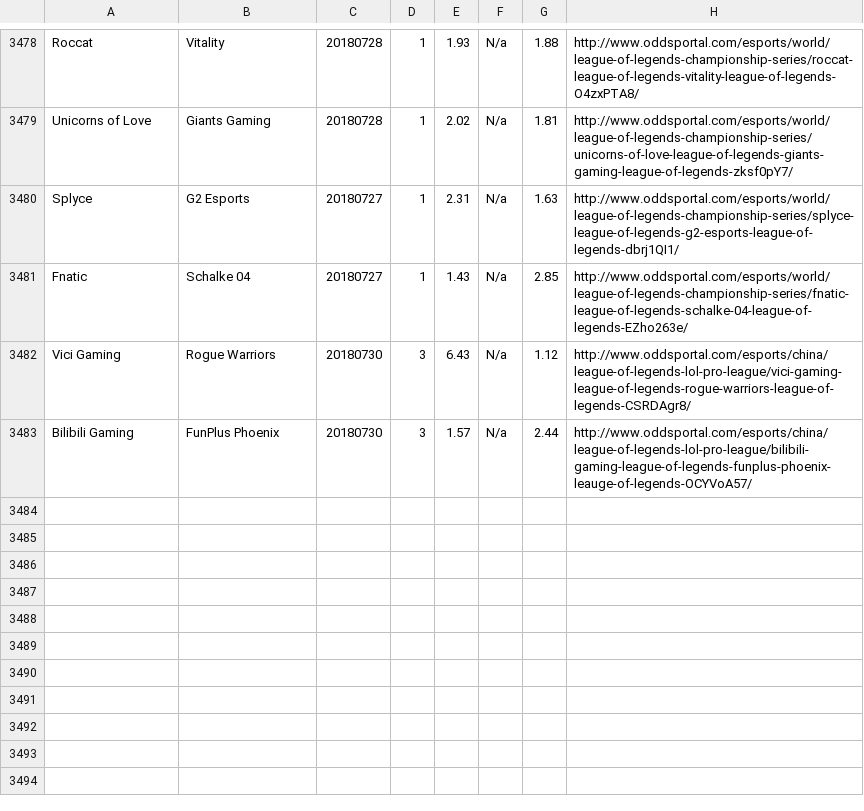
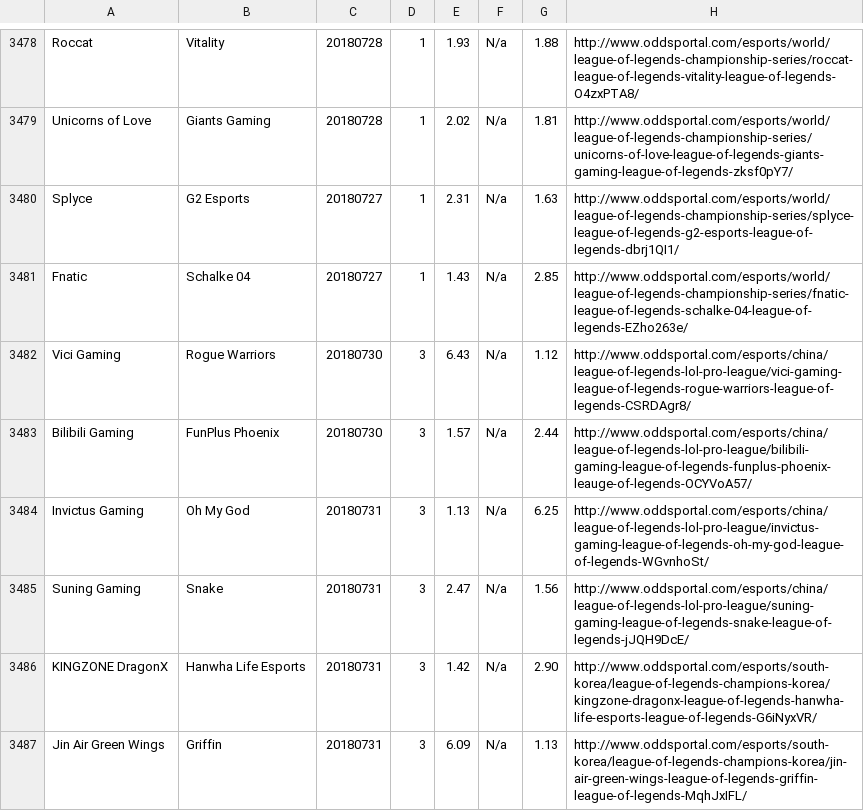
Before and after one commit to Ledareg/e-sports, a CSV file: oddsportal_data.csv, drawn as a sheet; only a part is shown, gaps mark what is left out.

```diff
--- a/oddsportal_data.csv
+++ b/oddsportal_data.csv
@@ -3483 +3483,5 @@ Vici Gaming,Rogue Warriors,20180730,3,6.43,N/a,1.12,http://www.oddsportal.com/es
 Bilibili Gaming,FunPlus Phoenix,20180730,3,1.57,N/a,2.44,http://www.oddsportal.com/esports/china/league-of-legends-lol-pro-league/bilibili-gaming-league-of-legends-funplus-phoenix-leauge-of-legends-OCYVoA57/
+Invictus Gaming,Oh My God,20180731,3,1.13,N/a,6.25,http://www.oddsportal.com/esports/china/league-of-legends-lol-pro-league/invictus-gaming-league-of-legends-oh-my-god-league-of-legends-WGvnhoSt/
+Suning Gaming,Snake,20180731,3,2.47,N/a,1.56,http://www.oddsportal.com/esports/china/league-of-legends-lol-pro-league/suning-gaming-league-of-legends-snake-league-of-legends-jJQH9DcE/
+KINGZONE DragonX,Hanwha Life Esports,20180731,3,1.42,N/a,2.90,http://www.oddsportal.com/esports/south-korea/league-of-legends-champions-korea/kingzone-dragonx-league-of-legends-hanwha-life-esports-league-of-legends-G6iNyxVR/
+Jin Air Green Wings,Griffin,20180731,3,6.09,N/a,1.13,http://www.oddsportal.com/esports/south-korea/league-of-legends-champions-korea/jin-air-green-wings-league-of-legends-griffin-league-of-legends-MqhJxIFL/
```
Also changed, not shown: 4 other files.
